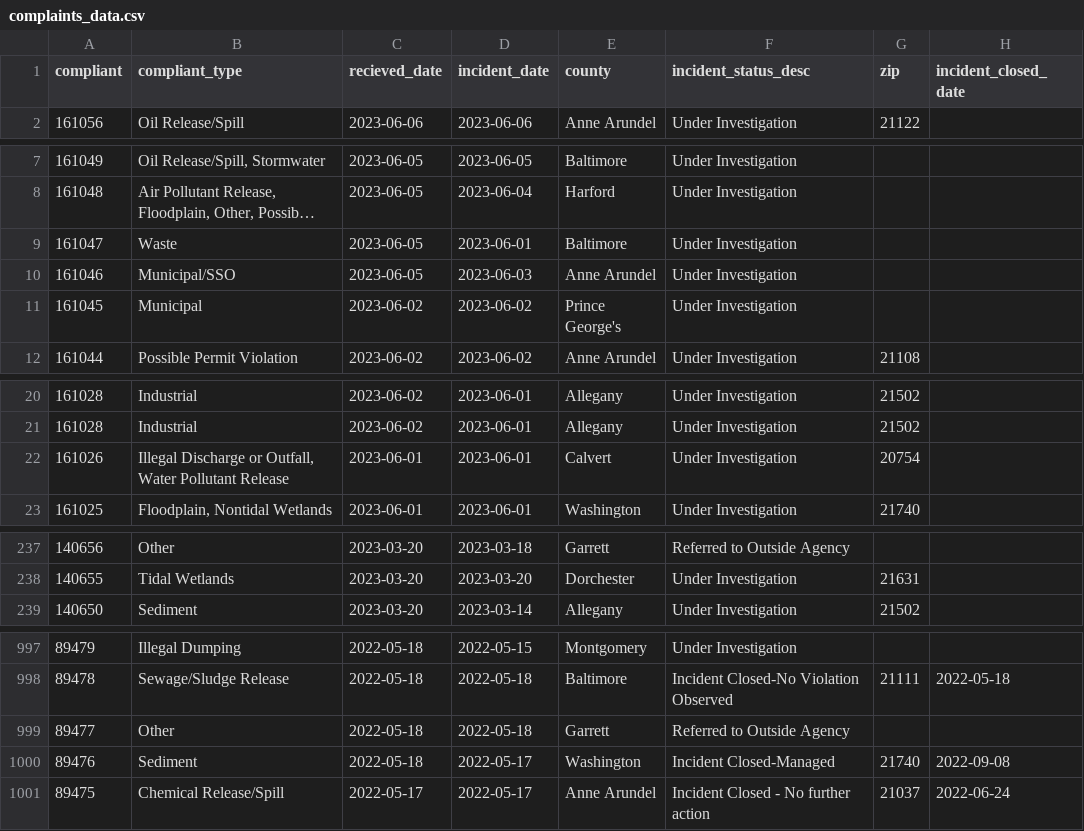
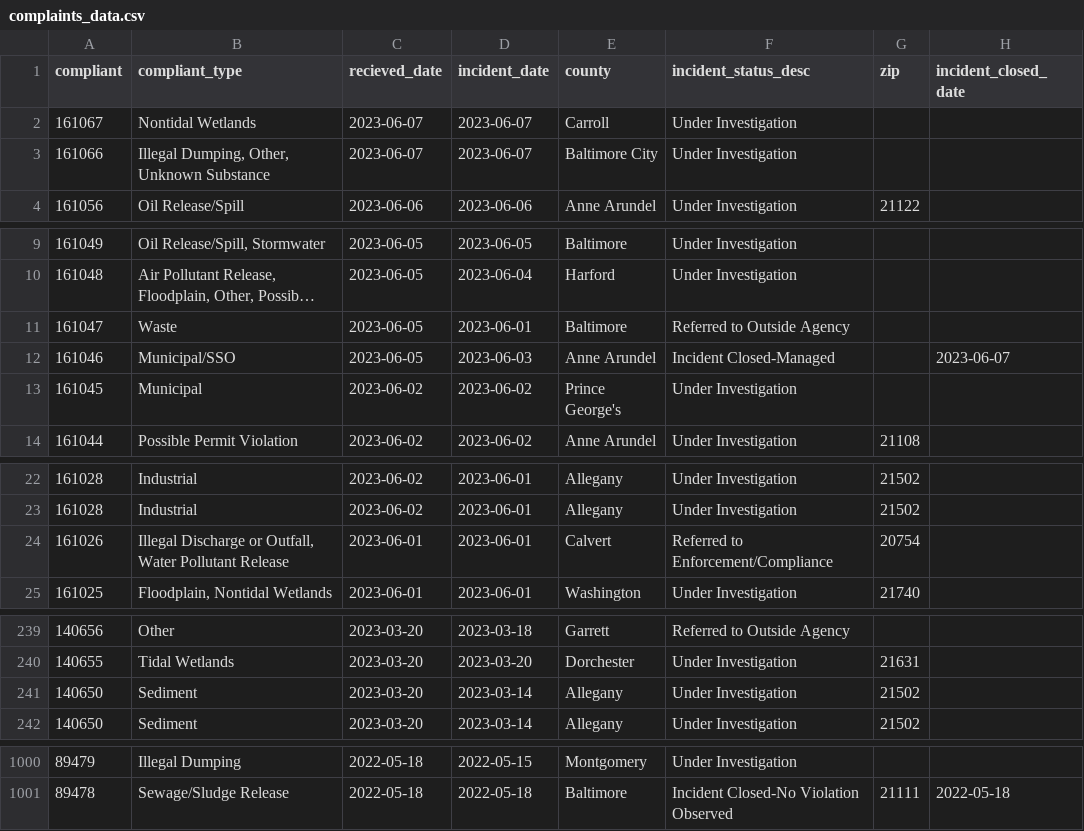
Before and after one commit to amandavhernan/enviro_complaints, a CSV file: complaints_data.csv, drawn as a sheet; only a part is shown, gaps mark what is left out; long unchanged cells end in …; removed rows and columns are numbered as before the commit, all else as after; the diff names each change by its address in the sheet, - before the commit and + after, or states it on an @@ line.

Commit message:
new complaints found

```diff
--- a/complaints_data.csv
+++ b/complaints_data.csv
+row 2: 161067 | Nontidal Wetlands | 2023-06-07 | 2023-06-07 | Carroll | Under Investigation
+row 3: 161066 | Illegal Dumping, Other, Unknown Substance | 2023-06-07 | 2023-06-07 | Baltimore City | Under Investigation
-F11 (incident_status_desc): Under Investigation
+F11 (incident_status_desc): Referred to Outside Agency
-F12 (incident_status_desc): Under Investigation
+F12 (incident_status_desc): Incident Closed-Managed
-H12 (incident_closed_date): (empty)
+H12 (incident_closed_date): 2023-06-07
-F24 (incident_status_desc): Under Investigation
+F24 (incident_status_desc): Referred to Enforcement/Compliance
+row 241: 140650 | Sediment | 2023-03-20 | 2023-03-14 | Allegany | Under Investigation | 21502
-row 999: 89477 | Other | 2022-05-18 | 2022-05-18 | Garrett | Referred to Outside Agency
-row 1000: 89476 | Sediment | 2022-05-18 | 2022-05-17 | Washington | Incident Closed-Managed | 21740 | 2022-09-08
-row 1001: 89475 | Chemical Release/Spill | 2022-05-17 | 2022-05-17 | Anne Arundel | Incident Closed - No further action | 21037 | 2022-06-24
```
Also changed, not shown: 1 other file.
